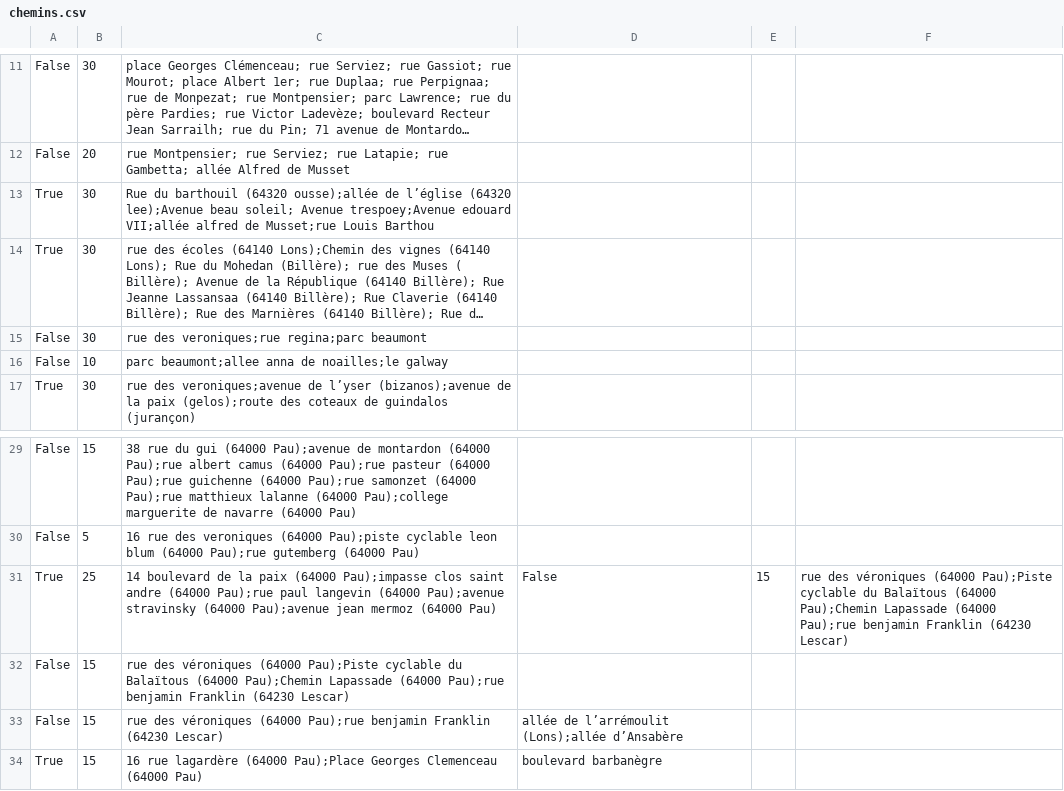
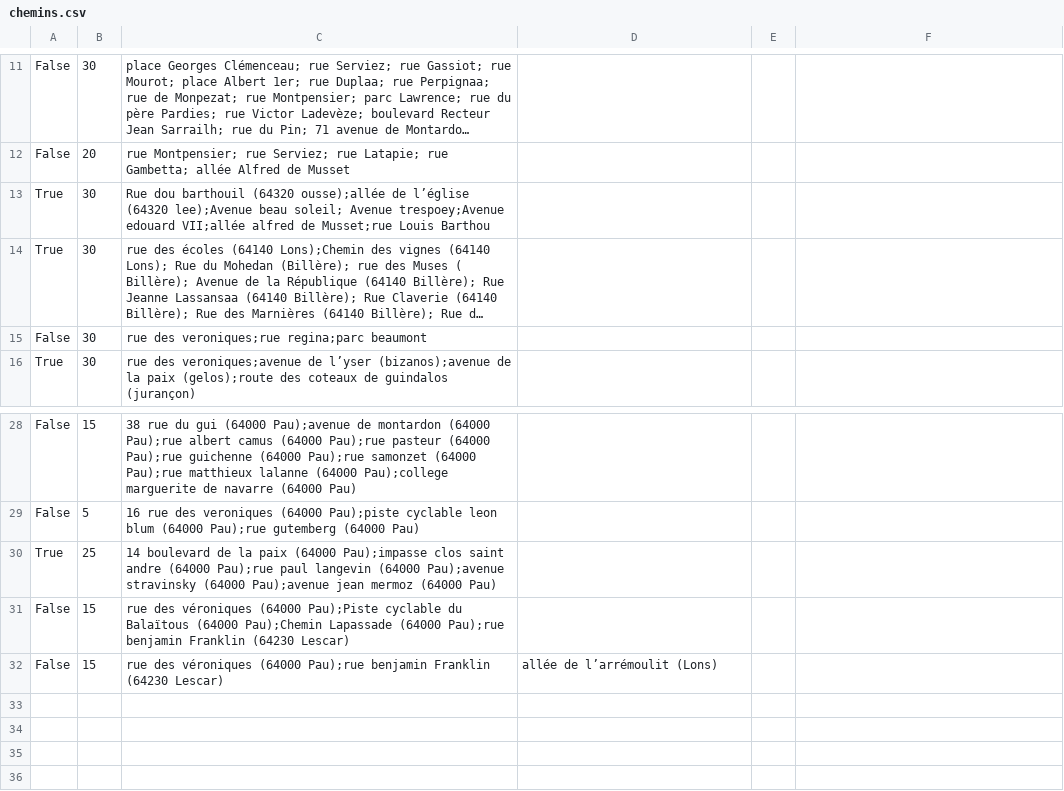
Before and after one commit to ccharign/osm-velo, a CSV file: site_velo/dijk/données/Pau/chemins.csv, drawn as a sheet; only a part is shown, gaps mark what is left out; long unchanged cells end in …; removed rows and columns are numbered as before the commit, all else as after; the diff names each change by its address in the sheet, - before the commit and + after, or states it on an @@ line.

```diff
--- a/site_velo/dijk/données/Pau/chemins.csv
+++ b/site_velo/dijk/données/Pau/chemins.csv
-C13: Rue du barthouil (64320…
+C13: Rue dou barthouil (64320…
-row 16: False | 10 | parc beaumont;allee anna de noailles;le galway
-D30: False
+D30: (empty)
-E30: 15
+E30: (empty)
-F30: rue des véroniques (64000 Pau);Piste cyclable du Balaïtous (64000 Pau);Chemin Lapassade (64000 Pau);rue benjamin Franklin (64230 Lescar)
+F30: (empty)
-D32: allée de l’arrémoulit (Lons);allée d’Ansabère
+D32: allée de l’arrémoulit (Lons)
-row 34: True | 15 | 16 rue lagardère (64000 Pau);Place Georges Clemenceau (64000 Pau) | boulevard barbanègre
```
Also changed, not shown: 24 other files.
